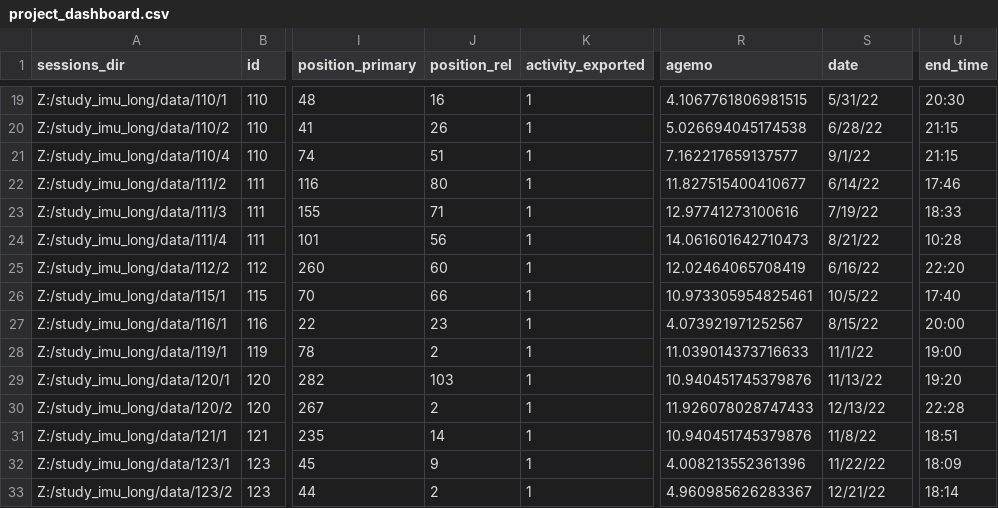
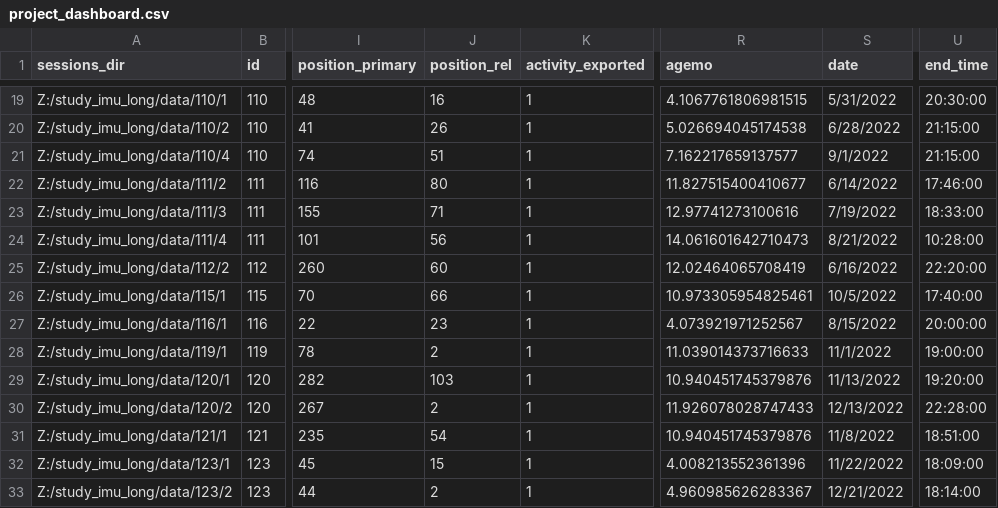
Before and after one commit to JohnFranchak/imu_long, a CSV file: project_status/project_dashboard.csv, drawn as a sheet; only a part is shown, gaps mark what is left out; the diff covers the shown part only; the diff names each change by its address in the sheet, - before the commit and + after, or states it on an @@ line.

```diff
--- a/project_status/project_dashboard.csv
+++ b/project_status/project_dashboard.csv
-S19 (date): 5/31/22
+S19 (date): 5/31/2022
-U19 (end_time): 20:30
+U19 (end_time): 20:30:00
-S20 (date): 6/28/22
+S20 (date): 6/28/2022
-U20:U21 (end_time): 21:15
+U20:U21 (end_time): 21:15:00
-S21 (date): 9/1/22
+S21 (date): 9/1/2022
-S22 (date): 6/14/22
+S22 (date): 6/14/2022
-U22 (end_time): 17:46
+U22 (end_time): 17:46:00
-S23 (date): 7/19/22
+S23 (date): 7/19/2022
-U23 (end_time): 18:33
+U23 (end_time): 18:33:00
-S24 (date): 8/21/22
+S24 (date): 8/21/2022
-U24 (end_time): 10:28
+U24 (end_time): 10:28:00
-S25 (date): 6/16/22
+S25 (date): 6/16/2022
-U25 (end_time): 22:20
+U25 (end_time): 22:20:00
-S26 (date): 10/5/22
+S26 (date): 10/5/2022
-U26 (end_time): 17:40
+U26 (end_time): 17:40:00
-S27 (date): 8/15/22
+S27 (date): 8/15/2022
-U27 (end_time): 20:00
+U27 (end_time): 20:00:00
-S28 (date): 11/1/22
+S28 (date): 11/1/2022
-U28 (end_time): 19:00
+U28 (end_time): 19:00:00
-S29 (date): 11/13/22
+S29 (date): 11/13/2022
-U29 (end_time): 19:20
+U29 (end_time): 19:20:00
-S30 (date): 12/13/22
+S30 (date): 12/13/2022
-U30 (end_time): 22:28
+U30 (end_time): 22:28:00
-J31 (position_rel): 14
+J31 (position_rel): 54
-S31 (date): 11/8/22
+S31 (date): 11/8/2022
-U31 (end_time): 18:51
+U31 (end_time): 18:51:00
-J32 (position_rel): 9
+J32 (position_rel): 15
-S32 (date): 11/22/22
+S32 (date): 11/22/2022
-U32 (end_time): 18:09
+U32 (end_time): 18:09:00
-S33 (date): 12/21/22
+S33 (date): 12/21/2022
-U33 (end_time): 18:14
+U33 (end_time): 18:14:00
```
Also changed, not shown: 1 added row and 56 edited cells elsewhere in this file.
